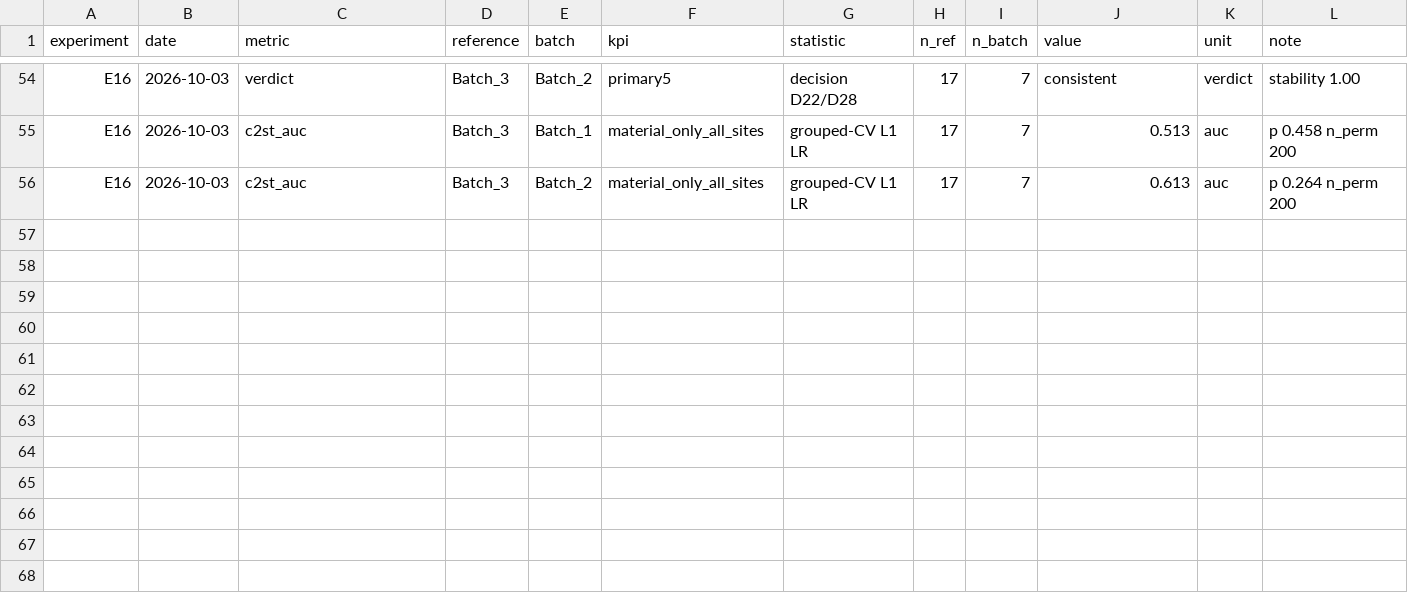
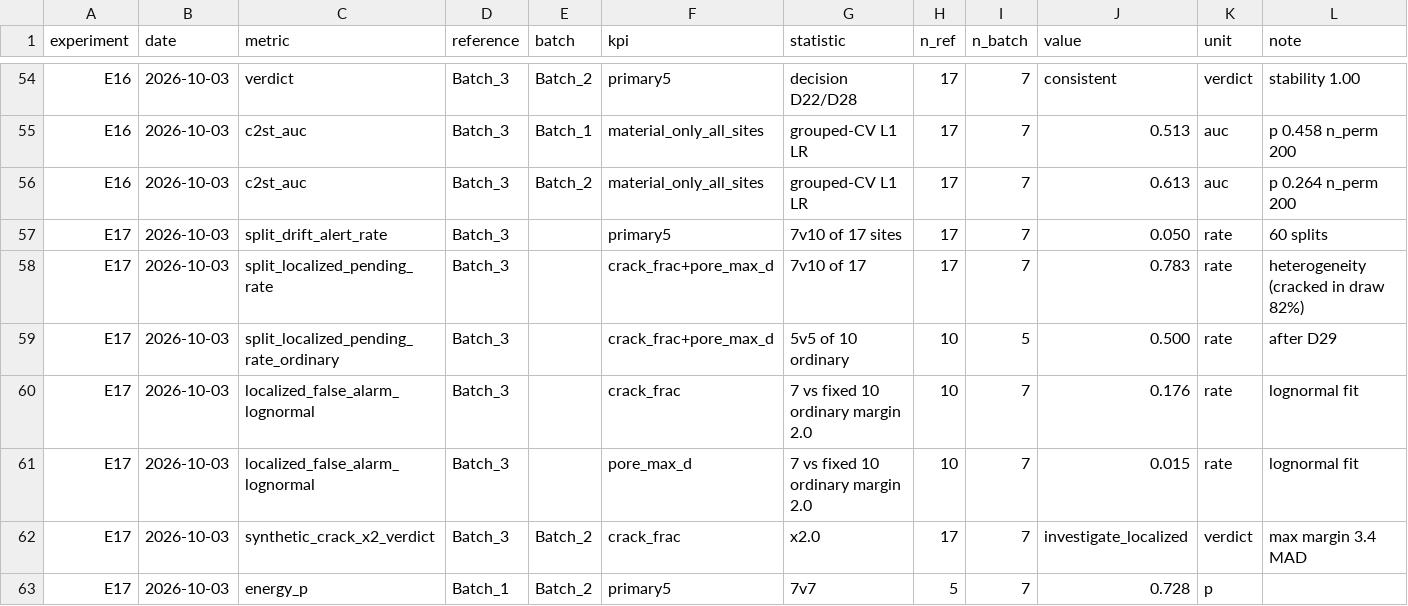
Before and after one commit to santosh-imperial/Backscatter, a CSV file: experiments/registry.csv, drawn as a sheet; only a part is shown, gaps mark what is left out; the diff names each change by its address in the sheet, - before the commit and + after, or states it on an @@ line.

```diff
--- a/experiments/registry.csv
+++ b/experiments/registry.csv
+row 57: E17 | 2026-10-03 | split_drift_alert_rate | Batch_3 |  | primary5 | 7v10 of 17 sites | 17 | 7 | 0.050 | rate | 60 splits
+row 58: E17 | 2026-10-03 | split_localized_pending_rate | Batch_3 |  | crack_frac+pore_max_d | 7v10 of 17 | 17 | 7 | 0.783 | rate | heterogeneity (cracked in draw 82%)
+row 59: E17 | 2026-10-03 | split_localized_pending_rate_ordinary | Batch_3 |  | crack_frac+pore_max_d | 5v5 of 10 ordinary | 10 | 5 | 0.500 | rate | after D29
+row 60: E17 | 2026-10-03 | localized_false_alarm_lognormal | Batch_3 |  | crack_frac | 7 vs fixed 10 ordinary margin 2.0 | 10 | 7 | 0.176 | rate | lognormal fit
+row 61: E17 | 2026-10-03 | localized_false_alarm_lognormal | Batch_3 |  | pore_max_d | 7 vs fixed 10 ordinary margin 2.0 | 10 | 7 | 0.015 | rate | lognormal fit
+row 62: E17 | 2026-10-03 | synthetic_crack_x2_verdict | Batch_3 | Batch_2 | crack_frac | x2.0 | 17 | 7 | investigate_localized | verdict | max margin 3.4 MAD
+row 63: E17 | 2026-10-03 | energy_p | Batch_1 | Batch_2 | primary5 | 7v7 | 5 | 7 | 0.728 | p
```
Also changed, not shown: 12 other files.
